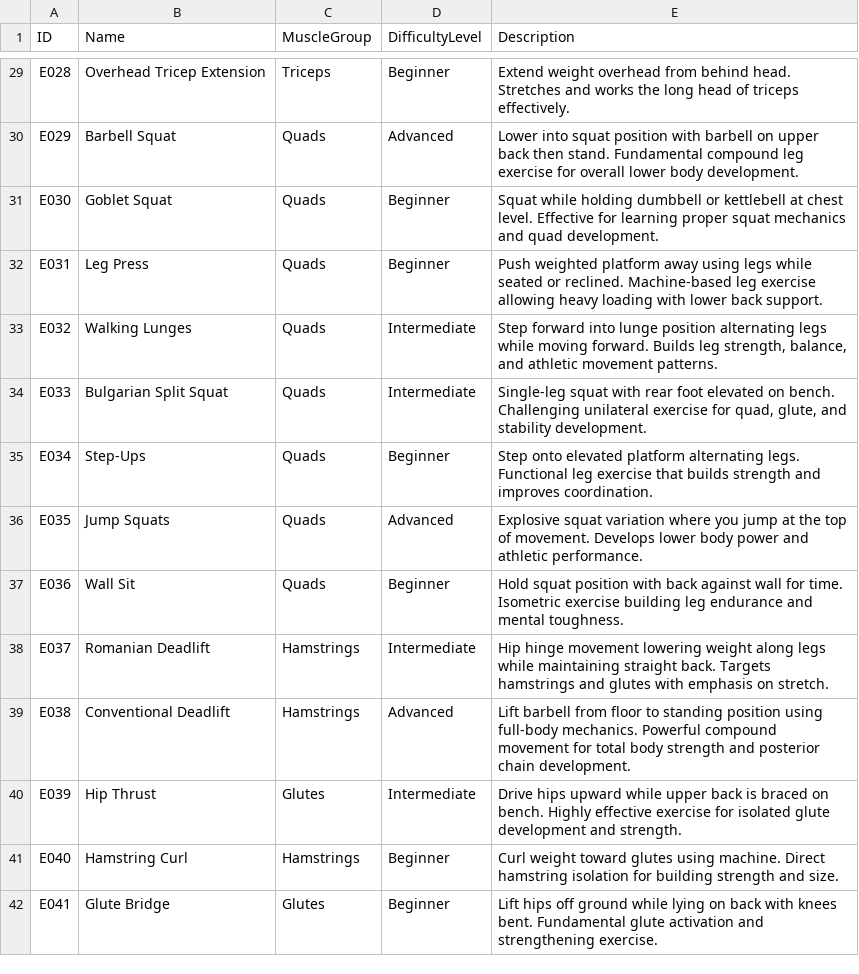
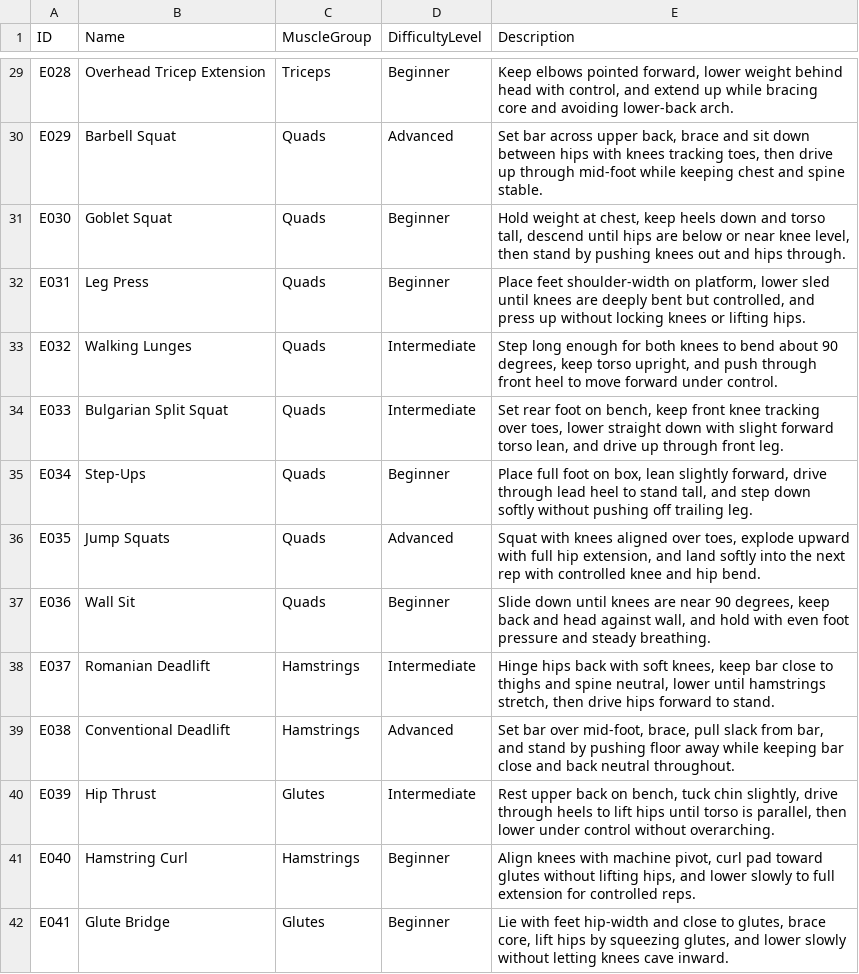
Before and after one commit to modernswdev/team2-student-fitness-app, a CSV file: workoutData/exercise.csv, drawn as a sheet; only a part is shown, gaps mark what is left out; the diff covers the shown part only; the diff names each change by its address in the sheet, - before the commit and + after, or states it on an @@ line.

Commit message:
Added more descriptive descriptions to the workouts

```diff
--- a/workoutData/exercise.csv
+++ b/workoutData/exercise.csv
-E29 (Description): Extend weight overhead from behind head. Stretches and works the long head of triceps effectively.
+E29 (Description): Keep elbows pointed forward, lower weight behind head with control, and extend up while bracing core and avoiding lower-back arch.
-E30 (Description): Lower into squat position with barbell on upper back then stand. Fundamental compound leg exercise for overall lower body development.
+E30 (Description): Set bar across upper back, brace and sit down between hips with knees tracking toes, then drive up through mid-foot while keeping chest and spine stable.
-E31 (Description): Squat while holding dumbbell or kettlebell at chest level. Effective for learning proper squat mechanics and quad development.
+E31 (Description): Hold weight at chest, keep heels down and torso tall, descend until hips are below or near knee level, then stand by pushing knees out and hips through.
-E32 (Description): Push weighted platform away using legs while seated or reclined. Machine-based leg exercise allowing heavy loading with lower back support.
+E32 (Description): Place feet shoulder-width on platform, lower sled until knees are deeply bent but controlled, and press up without locking knees or lifting hips.
-E33 (Description): Step forward into lunge position alternating legs while moving forward. Builds leg strength, balance, and athletic movement patterns.
+E33 (Description): Step long enough for both knees to bend about 90 degrees, keep torso upright, and push through front heel to move forward under control.
-E34 (Description): Single-leg squat with rear foot elevated on bench. Challenging unilateral exercise for quad, glute, and stability development.
+E34 (Description): Set rear foot on bench, keep front knee tracking over toes, lower straight down with slight forward torso lean, and drive up through front leg.
-E35 (Description): Step onto elevated platform alternating legs. Functional leg exercise that builds strength and improves coordination.
+E35 (Description): Place full foot on box, lean slightly forward, drive through lead heel to stand tall, and step down softly without pushing off trailing leg.
-E36 (Description): Explosive squat variation where you jump at the top of movement. Develops lower body power and athletic performance.
+E36 (Description): Squat with knees aligned over toes, explode upward with full hip extension, and land softly into the next rep with controlled knee and hip bend.
-E37 (Description): Hold squat position with back against wall for time. Isometric exercise building leg endurance and mental toughness.
+E37 (Description): Slide down until knees are near 90 degrees, keep back and head against wall, and hold with even foot pressure and steady breathing.
-E38 (Description): Hip hinge movement lowering weight along legs while maintaining straight back. Targets hamstrings and glutes with emphasis on stretch.
+E38 (Description): Hinge hips back with soft knees, keep bar close to thighs and spine neutral, lower until hamstrings stretch, then drive hips forward to stand.
-E39 (Description): Lift barbell from floor to standing position using full-body mechanics. Powerful compound movement for total body strength and posterior chain development.
+E39 (Description): Set bar over mid-foot, brace, pull slack from bar, and stand by pushing floor away while keeping bar close and back neutral throughout.
-E40 (Description): Drive hips upward while upper back is braced on bench. Highly effective exercise for isolated glute development and strength.
+E40 (Description): Rest upper back on bench, tuck chin slightly, drive through heels to lift hips until torso is parallel, then lower under control without overarching.
-E41 (Description): Curl weight toward glutes using machine. Direct hamstring isolation for building strength and size.
+E41 (Description): Align knees with machine pivot, curl pad toward glutes without lifting hips, and lower slowly to full extension for controlled reps.
-E42 (Description): Lift hips off ground while lying on back with knees bent. Fundamental glute activation and strengthening exercise.
+E42 (Description): Lie with feet hip-width and close to glutes, brace core, lift hips by squeezing glutes, and lower slowly without letting knees cave inward.
```
Also changed, not shown: 66 edited cells elsewhere in this file.
